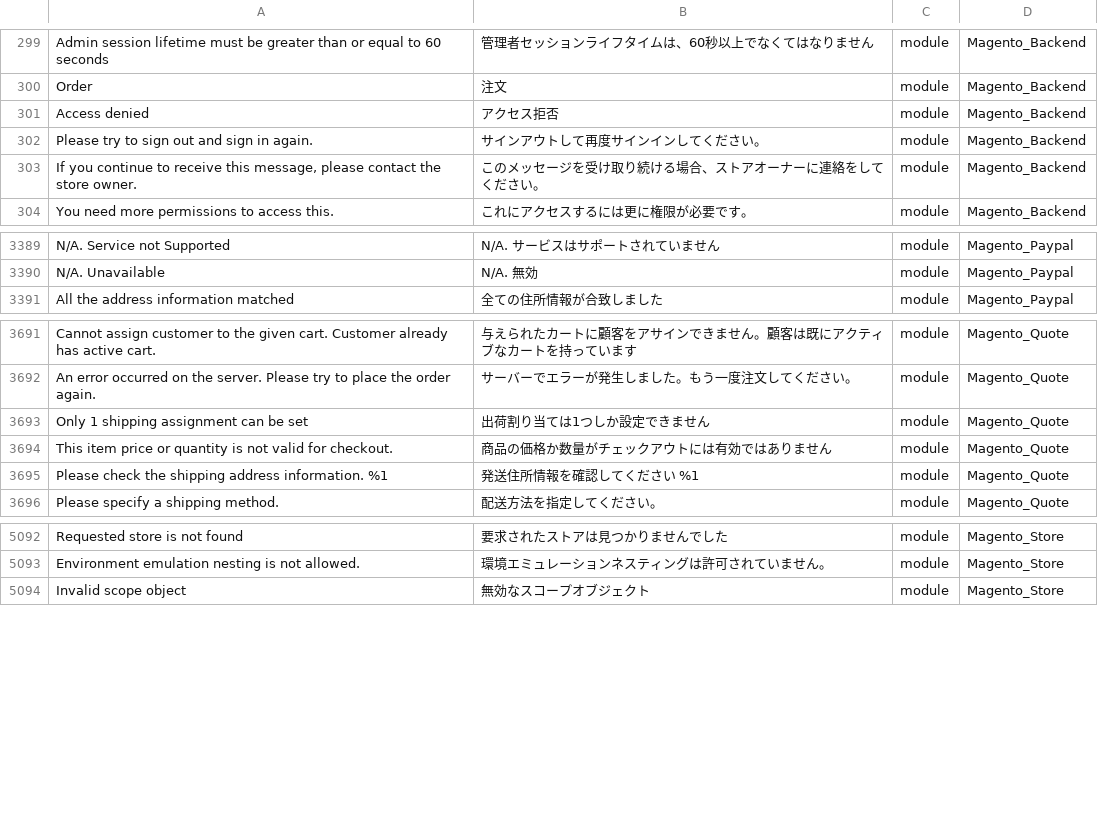
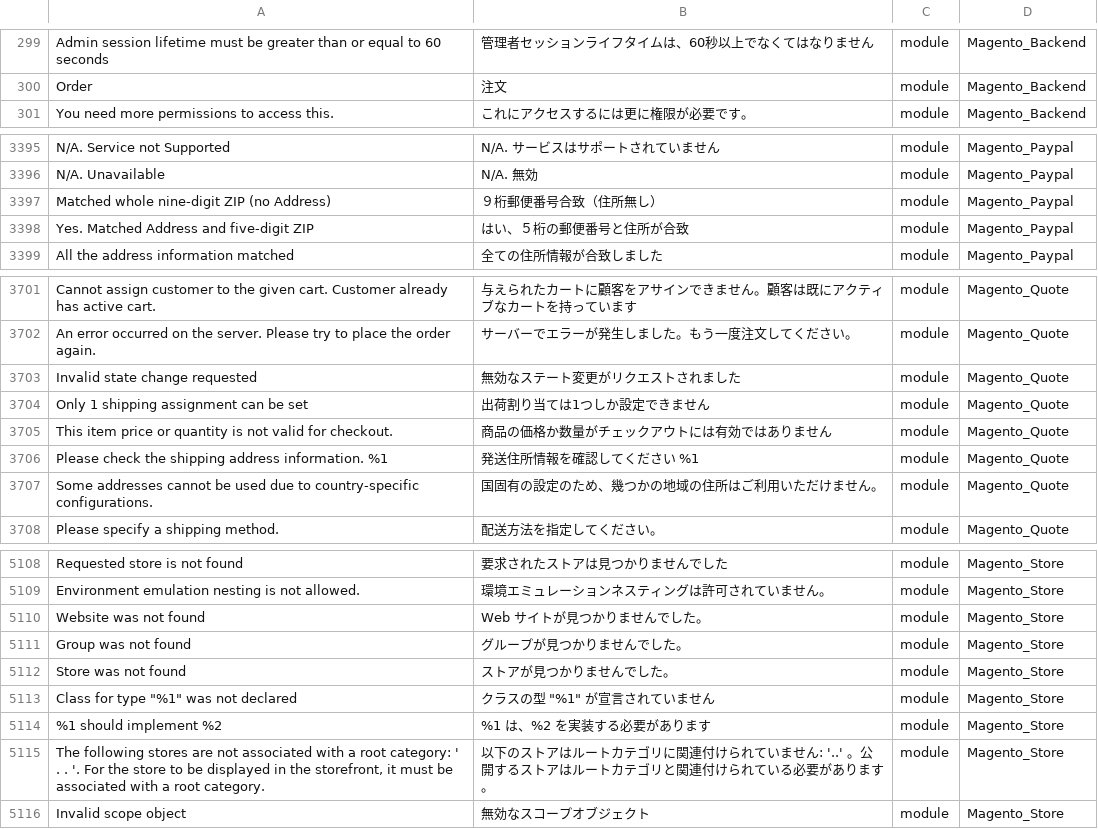
Before and after one commit to Magento2Translations/language_ja_jp, a CSV file: ja_JP.csv, drawn as a sheet; only a part is shown, gaps mark what is left out; removed rows and columns are numbered as before the commit, all else as after; the diff covers the shown part only; the diff names each change by its address in the sheet, - before the commit and + after, or states it on an @@ line.

```diff
--- a/ja_JP.csv
+++ b/ja_JP.csv
-row 301: Access denied | アクセス拒否 | module | Magento_Backend
-row 302: Please try to sign out and sign in again. | サインアウトして再度サインインしてください。 | module | Magento_Backend
-row 303: If you continue to receive this message, please contact the store owner. | このメッセージを受け取り続ける場合、ストアオーナーに連絡をしてください。 | module | Magento_Backend
+row 3397: Matched whole nine-digit ZIP (no Address) | ９桁郵便番号合致（住所無し） | module | Magento_Paypal
+row 3398: Yes. Matched Address and five-digit ZIP | はい、５桁の郵便番号と住所が合致 | module | Magento_Paypal
+row 3703: Invalid state change requested | 無効なステート変更がリクエストされました | module | Magento_Quote
+row 3707: Some addresses cannot be used due to country-specific configurations. | 国固有の設定のため、幾つかの地域の住所はご利用いただけません。 | module | Magento_Quote
+row 5110: Website was not found | Web サイトが見つかりませんでした。 | module | Magento_Store
+row 5111: Group was not found | グループが見つかりませんでした。 | module | Magento_Store
+row 5112: Store was not found | ストアが見つかりませんでした。 | module | Magento_Store
+row 5113: Class for type "%1" was not declared | クラスの型 "%1" が宣言されていません | module | Magento_Store
+row 5114: %1 should implement %2 | %1 は、%2 を実装する必要があります | module | Magento_Store
+row 5115: The following stores are not associated with a root category: ' . . '. For the store to be displayed in the storefront, it must be associated with a root category. | 以下のストアはルートカテゴリに関連付けられていません: '..' 。公開するストアはルートカテゴリと関連付けられている必要があります。 | module | Magento_Store
```
Also changed, not shown: 20 added rows and 1 removed row elsewhere in this file, 1 other file.
